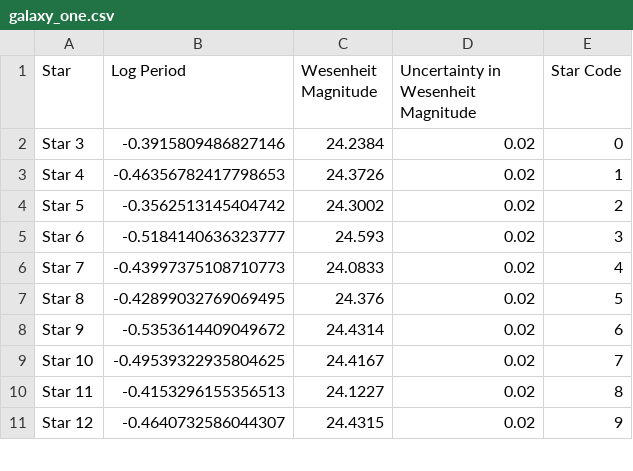
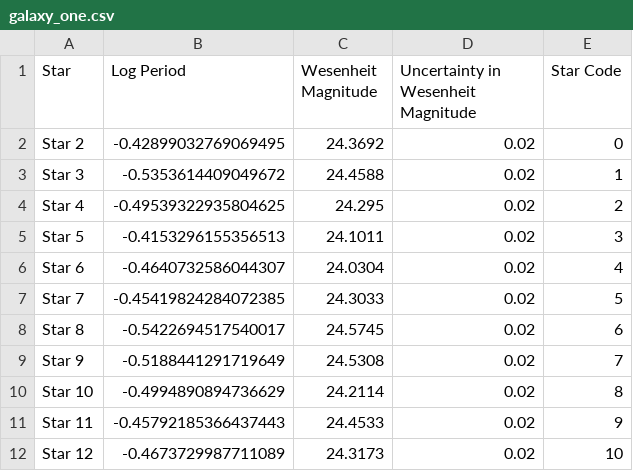
Before and after one commit to pranav-nagarajan/Variable-Stars, a CSV file: Monte Carlo/galaxy_one.csv, drawn as a sheet; only a part is shown; the diff covers the shown part only.

```diff
--- a/Monte Carlo/galaxy_one.csv
+++ b/Monte Carlo/galaxy_one.csv
@@ -1,11 +1,12 @@
 Star,Log Period,Wesenheit Magnitude,Uncertainty in Wesenheit Magnitude,Star Code
-Star 3,-0.3915809486827146,24.2384,0.02,0
-Star 4,-0.46356782417798653,24.3726,0.02,1
-Star 5,-0.3562513145404742,24.3002,0.02,2
-Star 6,-0.5184140636323777,24.593,0.02,3
-Star 7,-0.43997375108710773,24.0833,0.02,4
-Star 8,-0.42899032769069495,24.376,0.02,5
-Star 9,-0.5353614409049672,24.4314,0.02,6
-Star 10,-0.49539322935804625,24.4167,0.02,7
-Star 11,-0.4153296155356513,24.1227,0.02,8
-Star 12,-0.4640732586044307,24.4315,0.02,9
+Star 2,-0.42899032769069495,24.3692,0.02,0
+Star 3,-0.5353614409049672,24.4588,0.02,1
+Star 4,-0.49539322935804625,24.295,0.02,2
+Star 5,-0.4153296155356513,24.1011,0.02,3
+Star 6,-0.4640732586044307,24.0304,0.02,4
+Star 7,-0.45419824284072385,24.3033,0.02,5
+Star 8,-0.5422694517540017,24.5745,0.02,6
+Star 9,-0.5188441291719649,24.5308,0.02,7
+Star 10,-0.4994890894736629,24.2114,0.02,8
+Star 11,-0.45792185366437443,24.4533,0.02,9
+Star 12,-0.4673729987711089,24.3173,0.02,10
```
Also changed, not shown: 1 removed row and 57 edited cells elsewhere in this file, Monte Carlo/galaxy_two.csv, Monte Carlo/mock_calib_lin_reg.csv, 5 other files.
